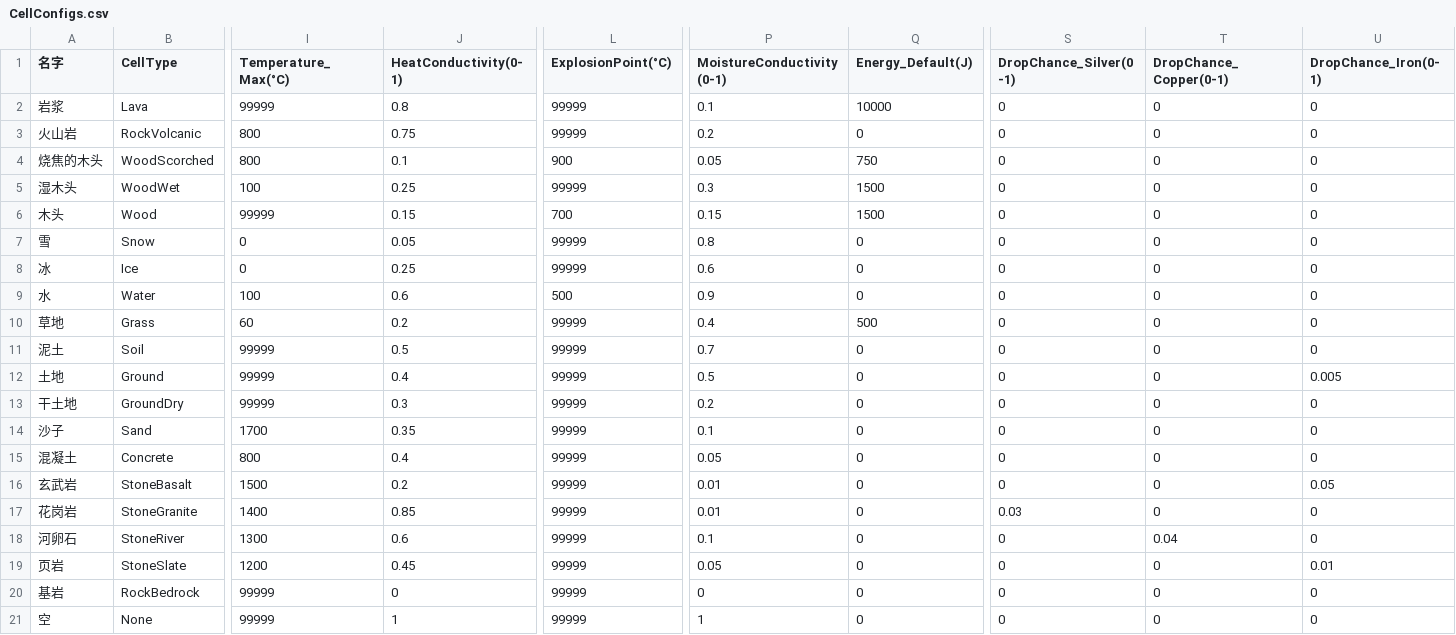
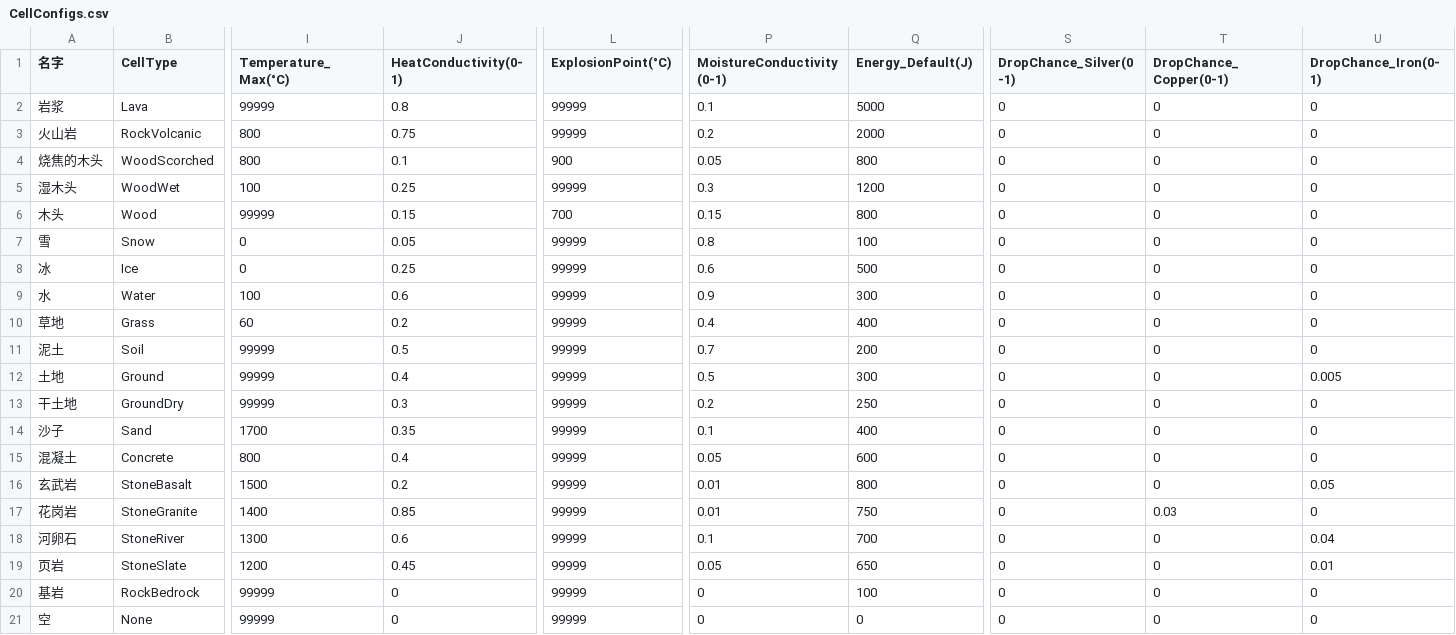
Before and after one commit to mcdp-adk/Supernova, a CSV file: Assets/Settings/CellConfigs.csv, drawn as a sheet; only a part is shown, gaps mark what is left out; the diff names each change by its address in the sheet, - before the commit and + after, or states it on an @@ line.

Commit message:
完成 CellTypeUpdateSystem

```diff
--- a/Assets/Settings/CellConfigs.csv
+++ b/Assets/Settings/CellConfigs.csv
-Q2 (Energy_Default(J)): 10000
+Q2 (Energy_Default(J)): 5000
-Q3 (Energy_Default(J)): 0
+Q3 (Energy_Default(J)): 2000
-Q4 (Energy_Default(J)): 750
+Q4 (Energy_Default(J)): 800
-Q5 (Energy_Default(J)): 1500
+Q5 (Energy_Default(J)): 1200
-Q6 (Energy_Default(J)): 1500
+Q6 (Energy_Default(J)): 800
-Q7 (Energy_Default(J)): 0
+Q7 (Energy_Default(J)): 100
-Q8 (Energy_Default(J)): 0
+Q8 (Energy_Default(J)): 500
-L9 (ExplosionPoint(°C)): 500
+L9 (ExplosionPoint(°C)): 99999
-Q9 (Energy_Default(J)): 0
+Q9 (Energy_Default(J)): 300
-Q10 (Energy_Default(J)): 500
+Q10 (Energy_Default(J)): 400
-Q11 (Energy_Default(J)): 0
+Q11 (Energy_Default(J)): 200
-Q12 (Energy_Default(J)): 0
+Q12 (Energy_Default(J)): 300
-Q13 (Energy_Default(J)): 0
+Q13 (Energy_Default(J)): 250
-Q14 (Energy_Default(J)): 0
+Q14 (Energy_Default(J)): 400
-Q15 (Energy_Default(J)): 0
+Q15 (Energy_Default(J)): 600
-Q16 (Energy_Default(J)): 0
+Q16 (Energy_Default(J)): 800
-Q17 (Energy_Default(J)): 0
+Q17 (Energy_Default(J)): 750
-S17 (DropChance_Silver(0-1)): 0.03
+S17 (DropChance_Silver(0-1)): 0
-T17 (DropChance_Copper(0-1)): 0
+T17 (DropChance_Copper(0-1)): 0.03
-Q18 (Energy_Default(J)): 0
+Q18 (Energy_Default(J)): 700
-T18 (DropChance_Copper(0-1)): 0.04
+T18 (DropChance_Copper(0-1)): 0
-U18 (DropChance_Iron(0-1)): 0
+U18 (DropChance_Iron(0-1)): 0.04
-Q19 (Energy_Default(J)): 0
+Q19 (Energy_Default(J)): 650
-Q20 (Energy_Default(J)): 0
+Q20 (Energy_Default(J)): 100
-J21 (HeatConductivity(0-1)): 1
+J21 (HeatConductivity(0-1)): 0
-P21 (MoistureConductivity(0-1)): 1
+P21 (MoistureConductivity(0-1)): 0
```
Also changed, not shown: 9 other files.
